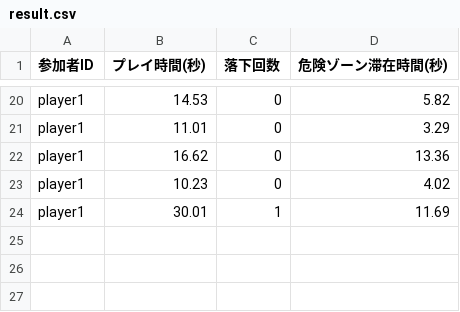
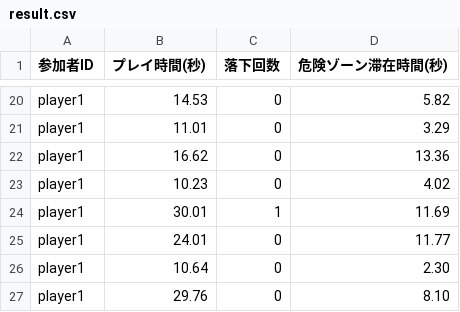
Before and after one commit to Noncha1218/GameProject, a CSV file: Assets/result.csv, drawn as a sheet; only a part is shown, gaps mark what is left out; the diff names each change by its address in the sheet, - before the commit and + after, or states it on an @@ line.

```diff
--- a/Assets/result.csv
+++ b/Assets/result.csv
+row 25: player1 | 24.01 | 0 | 11.77
+row 26: player1 | 10.64 | 0 | 2.30
+row 27: player1 | 29.76 | 0 | 8.10
```
Also changed, not shown: 4 other files.
